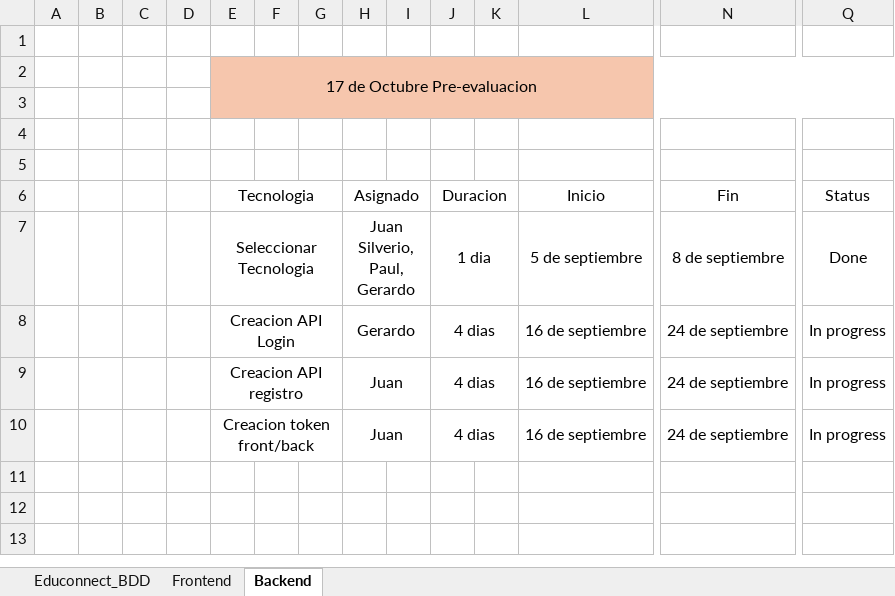
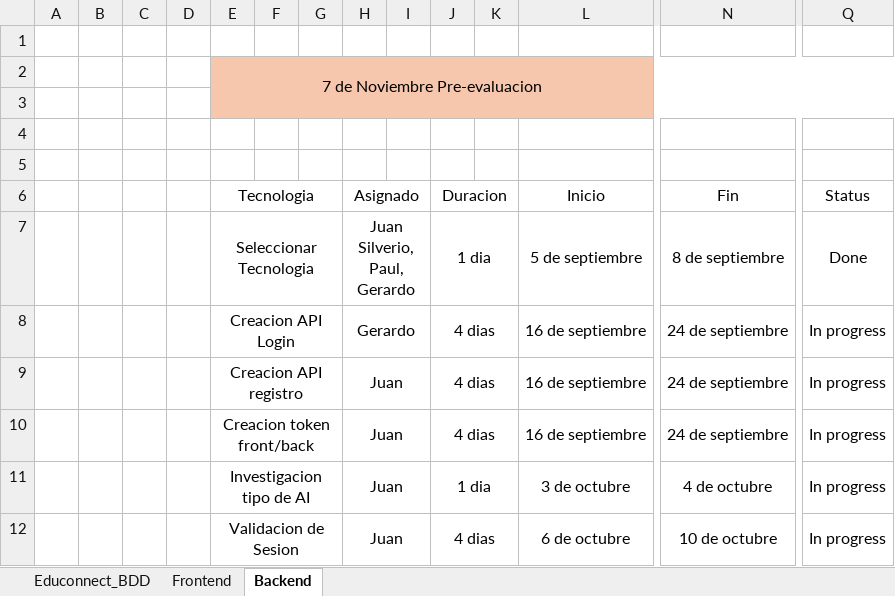
Before and after one commit to Juan-Silverio29/EduConnect-Plus, an Excel workbook: Seguimiento_Educonnect.xlsx, sheet Backend, drawn as a sheet; only a part is shown, gaps mark what is left out; values as stored, in another font and other column widths than the file's, no borders; conditional formats not drawn; rows hold the shown columns only; the diff names each change by its address in the sheet, - before the commit and + after, or states it on an @@ line.

Commit message:
Add files via upload
cambios al 6 de octubre

```diff
--- a/Seguimiento_Educonnect.xlsx (sheet Backend)
+++ b/Seguimiento_Educonnect.xlsx (sheet Backend)
-E2 (Tecnologia): 17 de Octubre Pre-evaluacion
+E2 (Tecnologia): 7 de Noviembre Pre-evaluacion
+row 11:  |  |  |  | Investigacion tipo de AI |  |  | Juan |  | 1 dia |  | 3 de octubre | 4 de octubre | In progress
+row 12:  |  |  |  | Validacion de Sesion |  |  | Juan |  | 4 dias |  | 6 de octubre | 10 de octubre | In progress
```
Also changed, not shown: sheet Frontend, sheet Educonnect_BDD.
